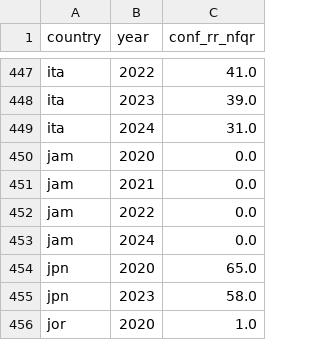
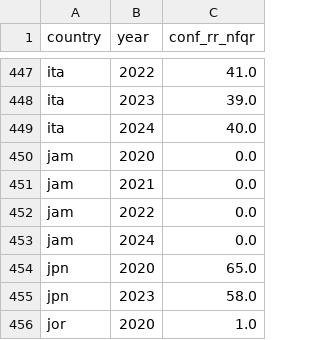
Before and after one commit to open-numbers/ddf--who--tb_burden_estimates, a CSV file: ddf--datapoints--conf_rr_nfqr--by--country--year.csv, drawn as a sheet; only a part is shown, gaps mark what is left out.

```diff
--- a/ddf--datapoints--conf_rr_nfqr--by--country--year.csv
+++ b/ddf--datapoints--conf_rr_nfqr--by--country--year.csv
@@ -448,3 +448,3 @@ ita,2022,41.0
 ita,2023,39.0
-ita,2024,31.0
+ita,2024,40.0
 jam,2020,0.0
```
Also changed, not shown: ddf--datapoints--e_prevtx_hh_contacts_pct--by--country--year.csv, ddf--datapoints--e_prevtx_hh_contacts_pct_hi--by--country--year.csv, 8 other files.
